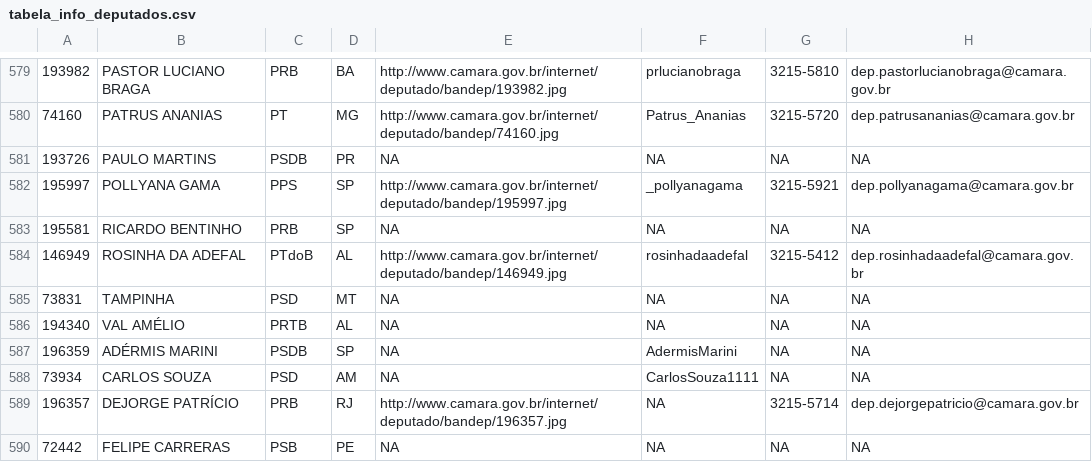
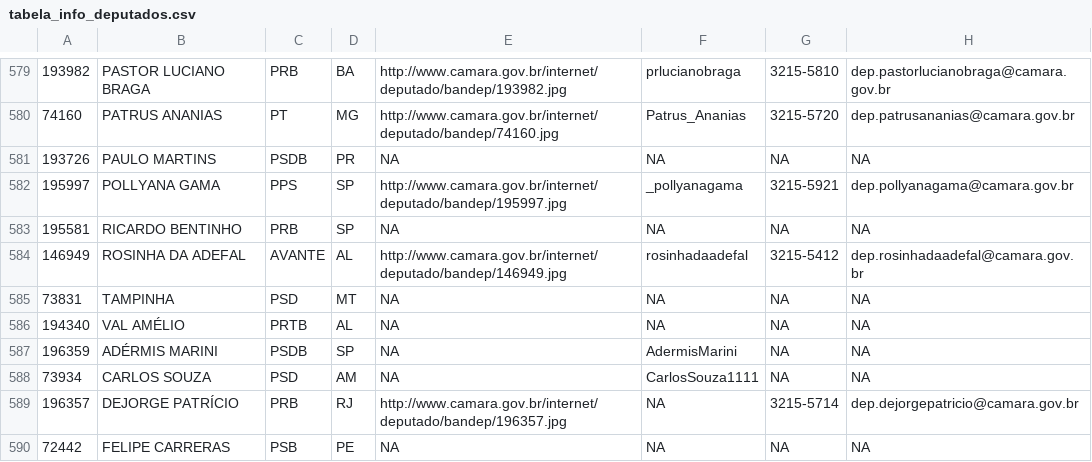
Before and after one commit to italo-batista/vidinha-de-balada, a CSV file: data/dados_gerados/tabela_info_deputados.csv, drawn as a sheet; only a part is shown, gaps mark what is left out; the diff covers the shown part only.

```diff
--- a/data/dados_gerados/tabela_info_deputados.csv
+++ b/data/dados_gerados/tabela_info_deputados.csv
@@ -583,3 +583,3 @@
 195581,"RICARDO BENTINHO","PRB","SP",NA,NA,NA,NA
-146949,"ROSINHA DA ADEFAL","PTdoB","AL","http://www.camara.gov.br/internet/deputado/bandep/146949.jpg","rosinhadaadefal","3215-5412","dep.rosinhadaadefal@camara.gov.br"
+146949,"ROSINHA DA ADEFAL","AVANTE","AL","http://www.camara.gov.br/internet/deputado/bandep/146949.jpg","rosinhadaadefal","3215-5412","dep.rosinhadaadefal@camara.gov.br"
 73831,"TAMPINHA","PSD","MT",NA,NA,NA,NA
```
Also changed, not shown: 5 edited cells elsewhere in this file, data/dados_gerados/tabela_selos_cota.csv, 4 other files.
